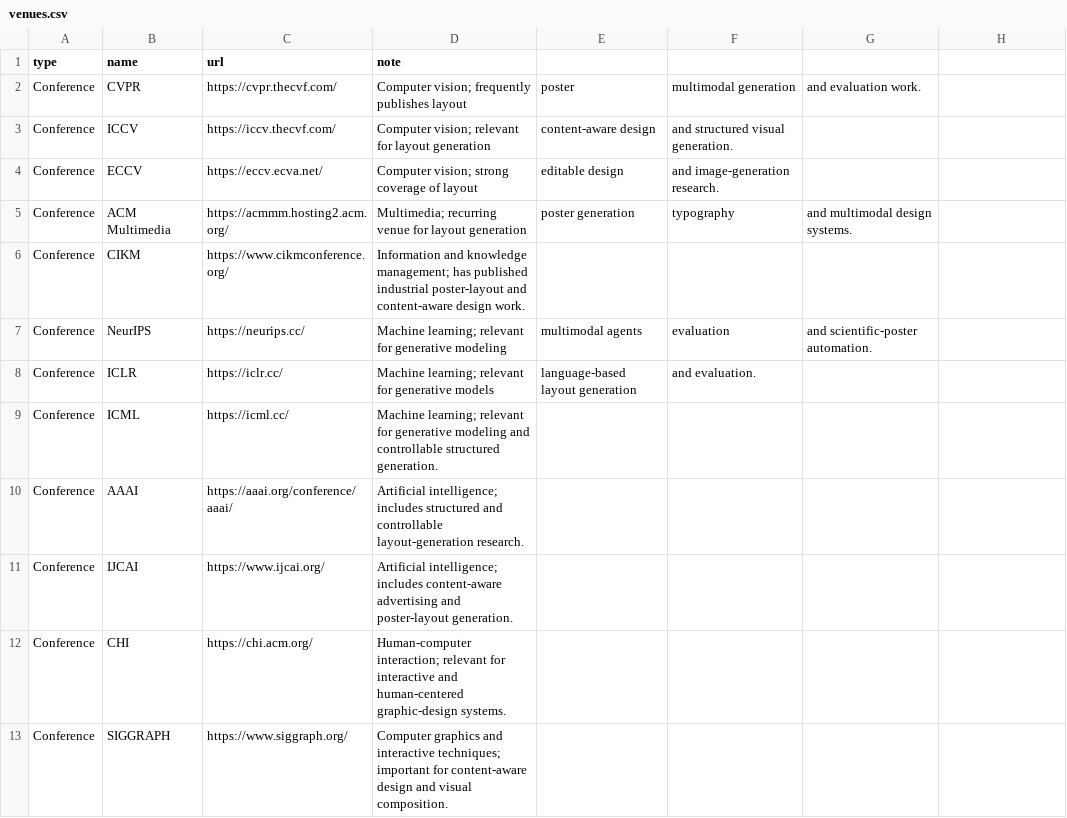
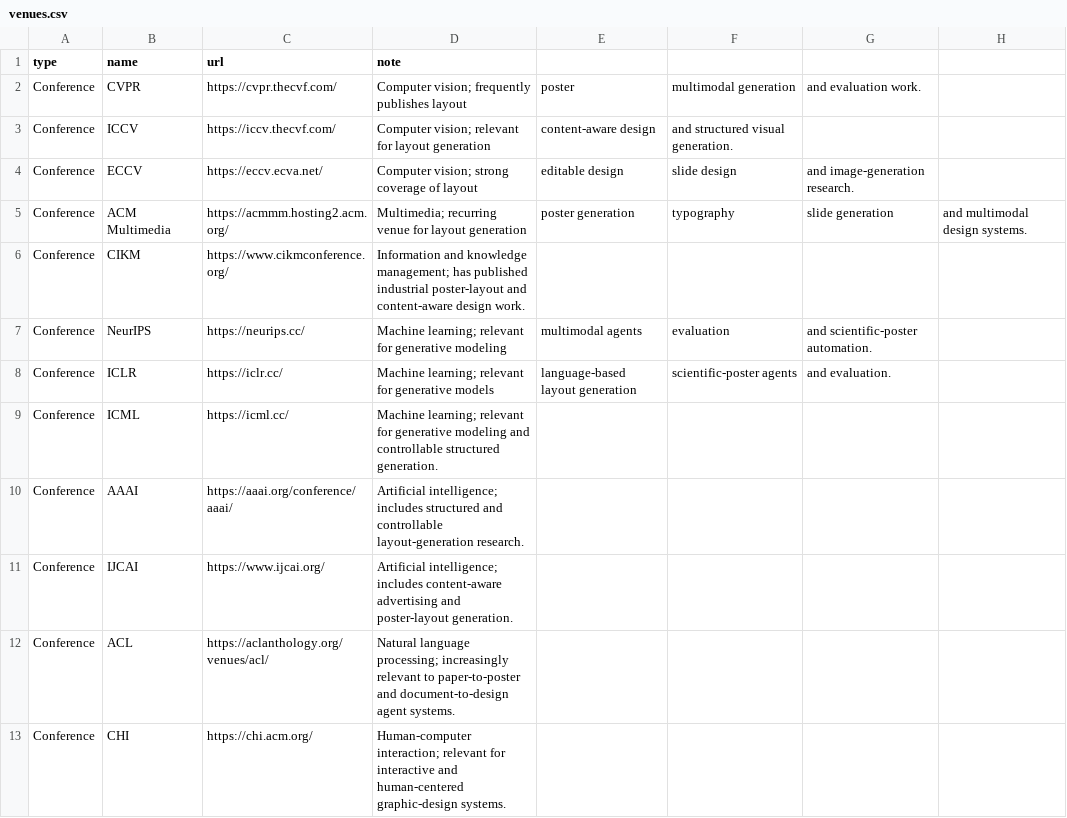
Before and after one commit to creative-graphic-design/awesome-creative-graphic-design-generation, a CSV file: data/venues.csv, drawn as a sheet; only a part is shown; the shorter side is filled out with more unchanged rows; the diff covers the shown part only.

Commit message:
Expand relevant publication venues

```diff
--- a/data/venues.csv
+++ b/data/venues.csv
@@ -3,7 +3,7 @@ Conference,CVPR,https://cvpr.thecvf.com/,Computer vision; frequently publishes l
 Conference,ICCV,https://iccv.thecvf.com/,Computer vision; relevant for layout generation, content-aware design, and structured visual generation.
-Conference,ECCV,https://eccv.ecva.net/,Computer vision; strong coverage of layout, editable design, and image-generation research.
-Conference,ACM Multimedia,https://acmmm.hosting2.acm.org/,Multimedia; recurring venue for layout generation, poster generation, typography, and multimodal design systems.
+Conference,ECCV,https://eccv.ecva.net/,Computer vision; strong coverage of layout, editable design, slide design, and image-generation research.
+Conference,ACM Multimedia,https://acmmm.hosting2.acm.org/,Multimedia; recurring venue for layout generation, poster generation, typography, slide generation, and multimodal design systems.
 Conference,CIKM,https://www.cikmconference.org/,Information and knowledge management; has published industrial poster-layout and content-aware design work.
 Conference,NeurIPS,https://neurips.cc/,Machine learning; relevant for generative modeling, multimodal agents, evaluation, and scientific-poster automation.
-Conference,ICLR,https://iclr.cc/,Machine learning; relevant for generative models, language-based layout generation, and evaluation.
+Conference,ICLR,https://iclr.cc/,Machine learning; relevant for generative models, language-based layout generation, scientific-poster agents, and evaluation.
 Conference,ICML,https://icml.cc/,Machine learning; relevant for generative modeling and controllable structured generation.
@@ -11,2 +11,3 @@ Conference,AAAI,https://aaai.org/conference/aaai/,Artificial intelligence; inclu
 Conference,IJCAI,https://www.ijcai.org/,Artificial intelligence; includes content-aware advertising and poster-layout generation.
+Conference,ACL,https://aclanthology.org/venues/acl/,Natural language processing; increasingly relevant to paper-to-poster and document-to-design agent systems.
 Conference,CHI,https://chi.acm.org/,Human-computer interaction; relevant for interactive and human-centered graphic-design systems.
```
Also changed, not shown: 3 added rows and 1 edited cell elsewhere in this file.
